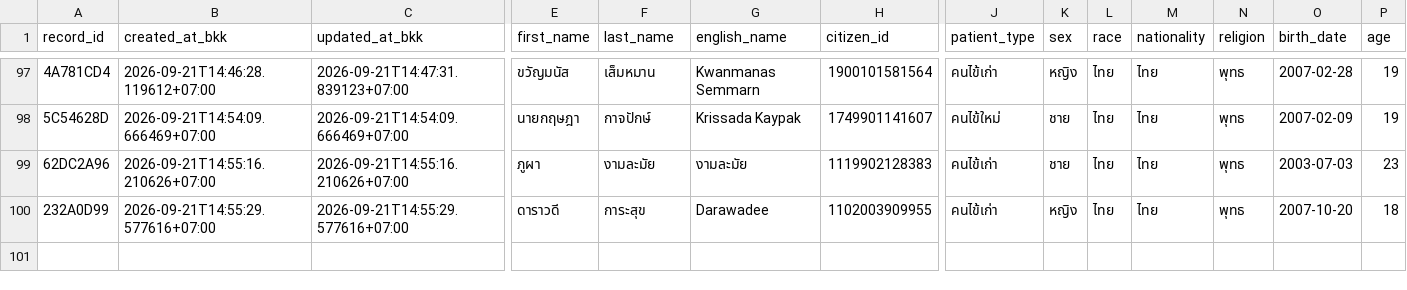
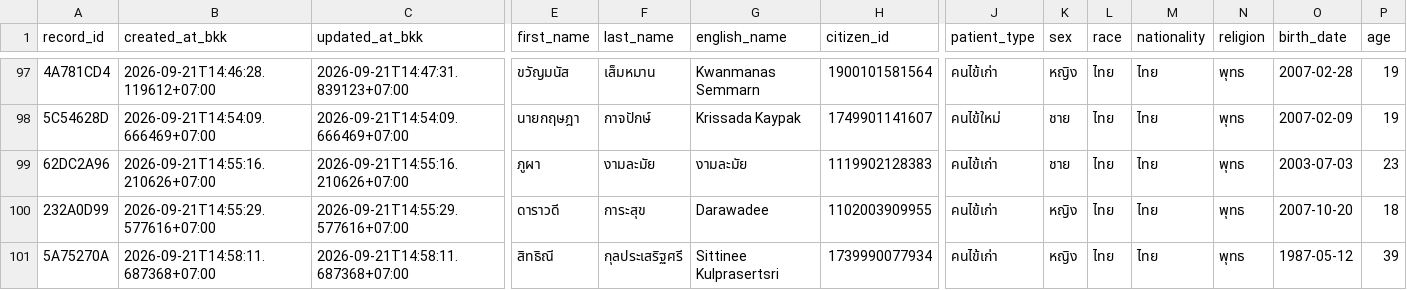
Before and after one commit to PythonianSt/OPD5, a CSV file: opd_records.csv, drawn as a sheet; only a part is shown, gaps mark what is left out; rows hold the shown columns only; the diff names each change by its address in the sheet, - before the commit and + after, or states it on an @@ line.

Commit message:
add OPD record 5A75270A 2026-09-21T14:58:11.687368+07:00

```diff
--- a/opd_records.csv
+++ b/opd_records.csv
+row 101: 5A75270A | 2026-09-21T14:58:11.687368+07:00 | 2026-09-21T14:58:11.687368+07:00 | สิทธิณี | กุลประเสริฐศรี | Sittinee Kulprasertsri | 1739990077934 | คนไข้เก่า | หญิง | ไทย | ไทย | พุทธ | 1987-05-12 | 39
```
